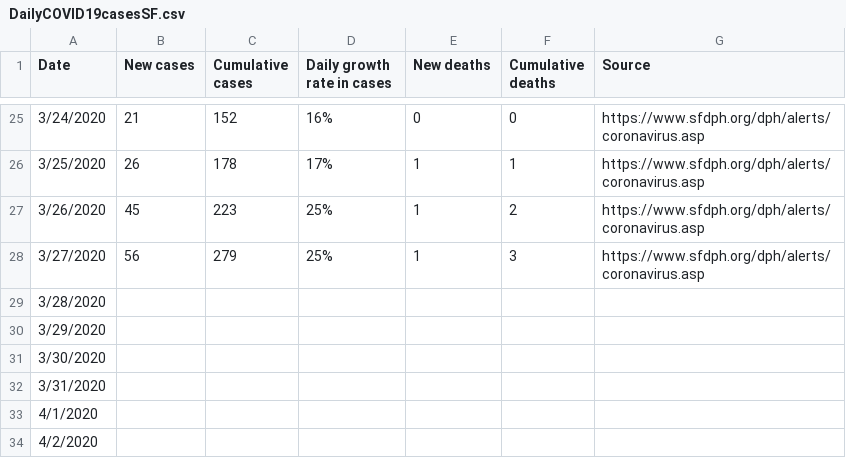
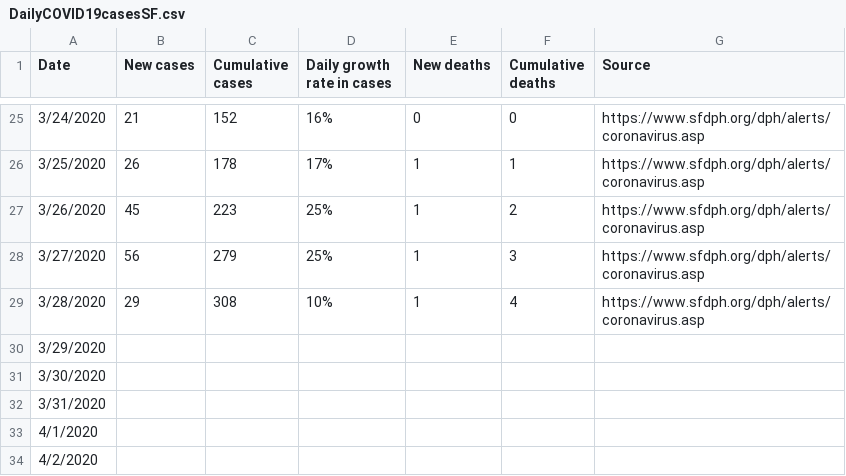
Before and after one commit to zanovis/covid-19-san-francisco, a CSV file: DailyCOVID19casesSF.csv, drawn as a sheet; only a part is shown, gaps mark what is left out.

Commit message:
3/28 update

```diff
--- a/DailyCOVID19casesSF.csv
+++ b/DailyCOVID19casesSF.csv
@@ -28,3 +28,3 @@ Date,New cases,Cumulative cases,Daily growth rate in cases,New deaths,Cumulative
 3/27/2020,56,279,25%,1,3,https://www.sfdph.org/dph/alerts/coronavirus.asp
-3/28/2020,,,,,,
+3/28/2020,29,308,10%,1,4,https://www.sfdph.org/dph/alerts/coronavirus.asp,,,,,
 3/29/2020,,,,,,
```
